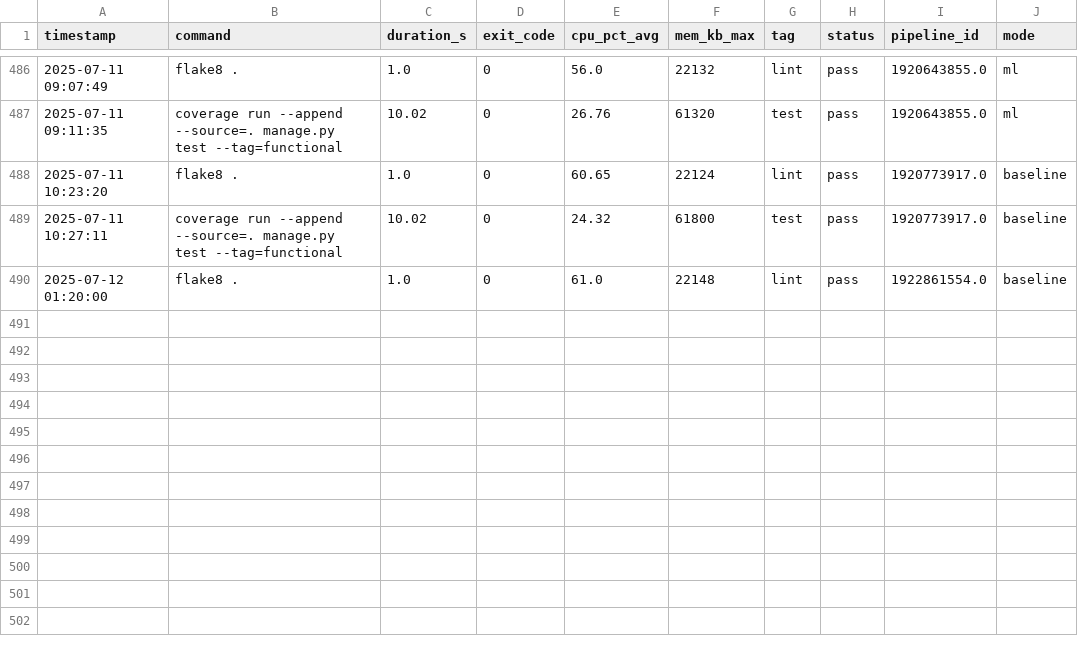
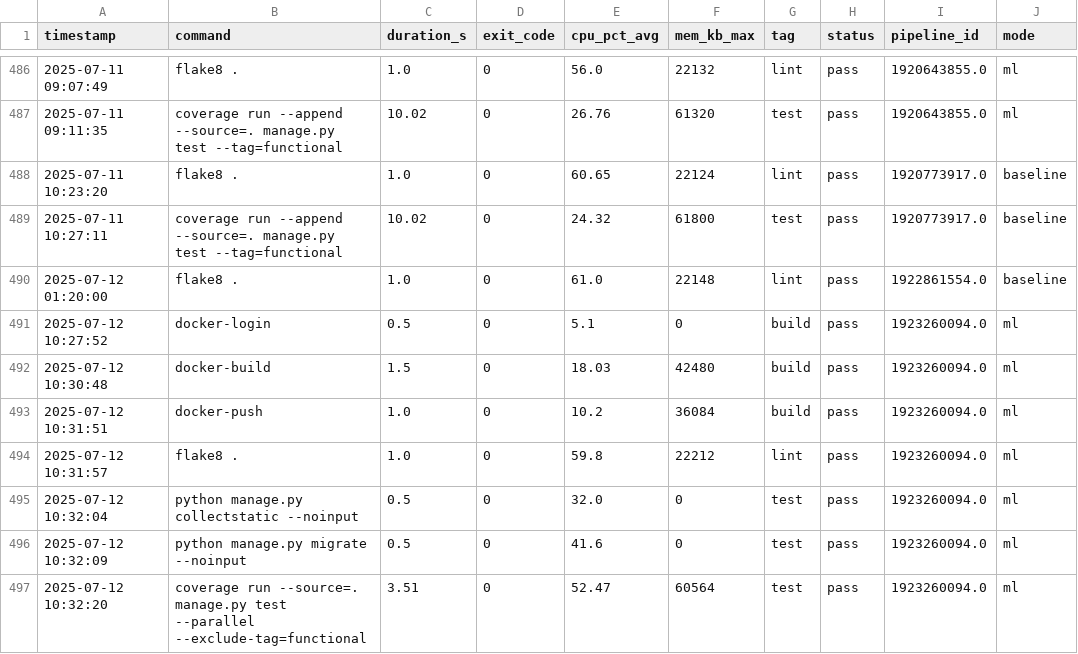
Before and after one commit to VanessaKingsleyHerts/BidShopping, a CSV file: data/all_logs.csv, drawn as a sheet; only a part is shown, gaps mark what is left out; the diff names each change by its address in the sheet, - before the commit and + after, or states it on an @@ line.

Commit message:
ci: update merged CI log dataset (2025-07-12 10:34:22 UTC) [skip ci]

```diff
--- a/data/all_logs.csv
+++ b/data/all_logs.csv
+row 491: 2025-07-12 10:27:52 | docker-login | 0.5 | 0 | 5.1 | 0 | build | pass | 1923260094.0 | ml
+row 492: 2025-07-12 10:30:48 | docker-build | 1.5 | 0 | 18.03 | 42480 | build | pass | 1923260094.0 | ml
+row 493: 2025-07-12 10:31:51 | docker-push | 1.0 | 0 | 10.2 | 36084 | build | pass | 1923260094.0 | ml
+row 494: 2025-07-12 10:31:57 | flake8 . | 1.0 | 0 | 59.8 | 22212 | lint | pass | 1923260094.0 | ml
+row 495: 2025-07-12 10:32:04 | python manage.py collectstatic --noinput | 0.5 | 0 | 32.0 | 0 | test | pass | 1923260094.0 | ml
+row 496: 2025-07-12 10:32:09 | python manage.py migrate --noinput | 0.5 | 0 | 41.6 | 0 | test | pass | 1923260094.0 | ml
+row 497: 2025-07-12 10:32:20 | coverage run --source=. manage.py test --parallel --exclude-tag=functional | 3.51 | 0 | 52.47 | 60564 | test | pass | 1923260094.0 | ml
```
